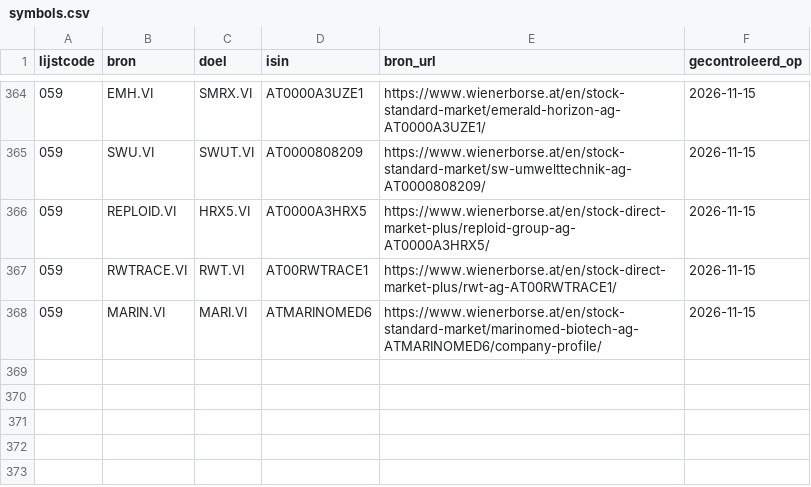
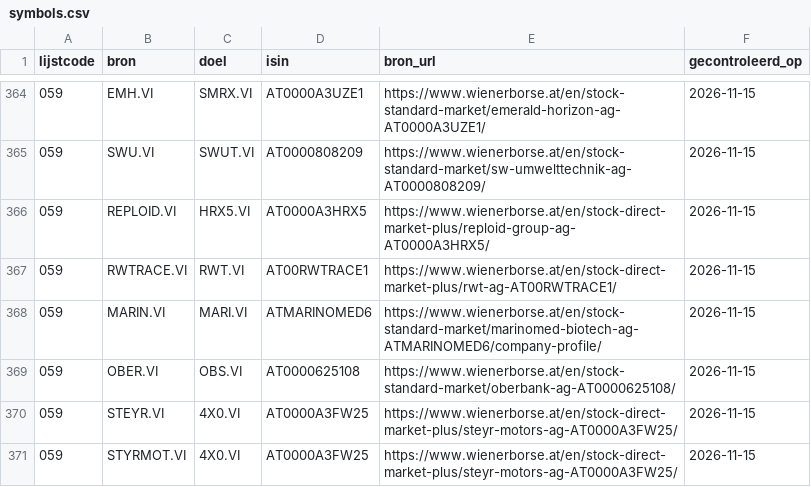
Before and after one commit to Ronnyvdb2000/refactor, a CSV file: weekly/symbols.csv, drawn as a sheet; only a part is shown, gaps mark what is left out; the diff names each change by its address in the sheet, - before the commit and + after, or states it on an @@ line.

Commit message:
Explain incomplete weekly coverage by market and shorten Telegram diagnostics

```diff
--- a/weekly/symbols.csv
+++ b/weekly/symbols.csv
+row 369: 059 | OBER.VI | OBS.VI | AT0000625108 | https://www.wienerborse.at/en/stock-standard-market/oberbank-ag-AT0000625108/ | 2026-11-15
+row 370: 059 | STEYR.VI | 4X0.VI | AT0000A3FW25 | https://www.wienerborse.at/en/stock-direct-market-plus/steyr-motors-ag-AT0000A3FW25/ | 2026-11-15
+row 371: 059 | STYRMOT.VI | 4X0.VI | AT0000A3FW25 | https://www.wienerborse.at/en/stock-direct-market-plus/steyr-motors-ag-AT0000A3FW25/ | 2026-11-15
```
Also changed, not shown: 9 other files.
